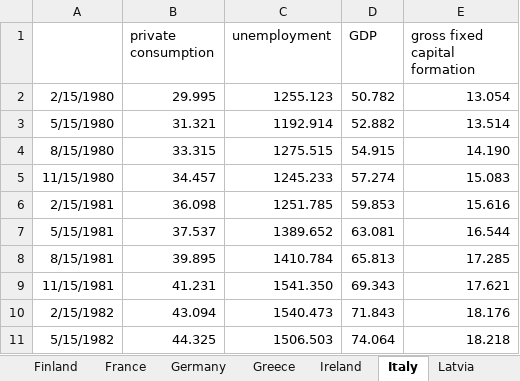
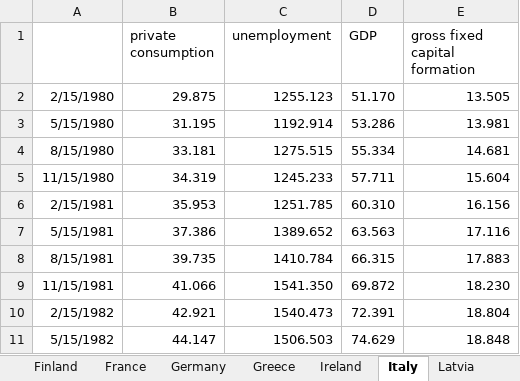
Before and after one commit to Moritz-Pfeifer/Divergence_Monitor, an Excel workbook: Data_Final/business_cycle_data_final_ERMcut.xlsx, sheet Italy, drawn as a sheet; only a part is shown; values as stored, in another font and other column widths than the file's, no borders; charts and pictures not drawn; the diff covers the shown part only; the diff names each change by its address in the sheet, - before the commit and + after, or states it on an @@ line.

```diff
--- a/Data_Final/business_cycle_data_final_ERMcut.xlsx (sheet Italy)
+++ b/Data_Final/business_cycle_data_final_ERMcut.xlsx (sheet Italy)
-B2 (private consumption): 29.995
+B2 (private consumption): 29.875
-D2 (GDP): 50.782
+D2 (GDP): 51.170
-E2 (gross fixed capital formation): 13.054
+E2 (gross fixed capital formation): 13.505
-B3 (private consumption): 31.321
+B3 (private consumption): 31.195
-D3 (GDP): 52.882
+D3 (GDP): 53.286
-E3 (gross fixed capital formation): 13.514
+E3 (gross fixed capital formation): 13.981
-B4 (private consumption): 33.315
+B4 (private consumption): 33.181
-D4 (GDP): 54.915
+D4 (GDP): 55.334
-E4 (gross fixed capital formation): 14.190
+E4 (gross fixed capital formation): 14.681
-B5 (private consumption): 34.457
+B5 (private consumption): 34.319
-D5 (GDP): 57.274
+D5 (GDP): 57.711
-E5 (gross fixed capital formation): 15.083
+E5 (gross fixed capital formation): 15.604
-B6 (private consumption): 36.098
+B6 (private consumption): 35.953
-D6 (GDP): 59.853
+D6 (GDP): 60.310
-E6 (gross fixed capital formation): 15.616
+E6 (gross fixed capital formation): 16.156
-B7 (private consumption): 37.537
+B7 (private consumption): 37.386
-D7 (GDP): 63.081
+D7 (GDP): 63.563
-E7 (gross fixed capital formation): 16.544
+E7 (gross fixed capital formation): 17.116
-B8 (private consumption): 39.895
+B8 (private consumption): 39.735
-D8 (GDP): 65.813
+D8 (GDP): 66.315
-E8 (gross fixed capital formation): 17.285
+E8 (gross fixed capital formation): 17.883
-B9 (private consumption): 41.231
+B9 (private consumption): 41.066
-D9 (GDP): 69.343
+D9 (GDP): 69.872
-E9 (gross fixed capital formation): 17.621
+E9 (gross fixed capital formation): 18.230
-B10 (private consumption): 43.094
+B10 (private consumption): 42.921
-D10 (GDP): 71.843
+D10 (GDP): 72.391
-E10 (gross fixed capital formation): 18.176
+E10 (gross fixed capital formation): 18.804
-B11 (private consumption): 44.325
+B11 (private consumption): 44.147
-D11 (GDP): 74.064
+D11 (GDP): 74.629
-E11 (gross fixed capital formation): 18.218
+E11 (gross fixed capital formation): 18.848
```
Also changed, not shown: 3 added rows and 574 edited cells elsewhere in this sheet, sheet Luxembourg, sheet Spain, sheet Ireland, sheet Belgium, sheet Greece, sheet Austria, 13 more sheets, Data_Final/CPI.xlsx, Data_Final/Country_Cycle_Data/Cycle_Data.xlsx, 4 other files.
